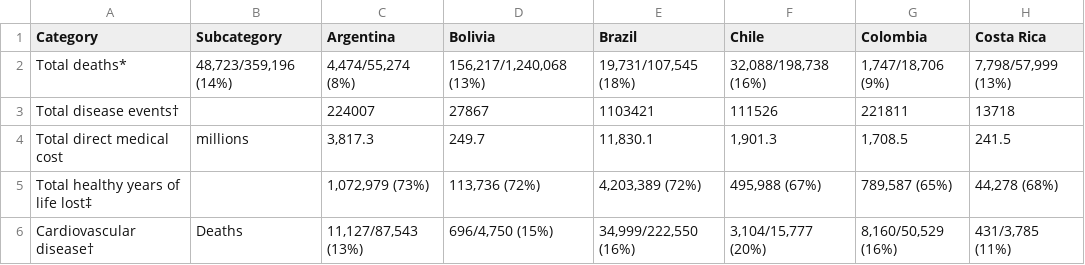
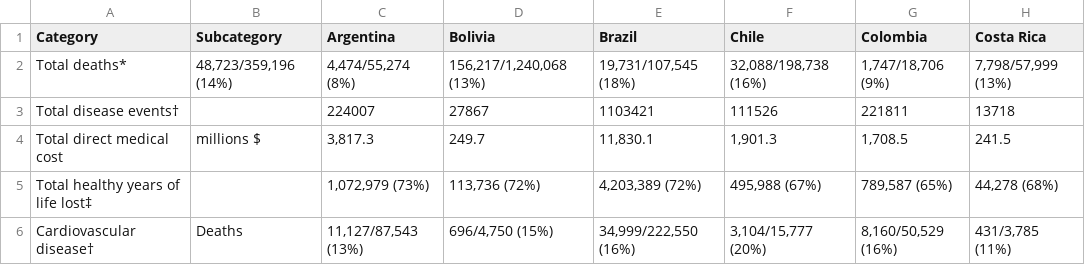
Before and after one commit to Cryomanc3r/ICD, a CSV file: data/mortes latinoamerica - RAW.csv, drawn as a sheet; only a part is shown; the diff names each change by its address in the sheet, - before the commit and + after, or states it on an @@ line.

Commit message:
Update mortes latinoamerica - RAW.csv

```diff
--- a/data/mortes latinoamerica - RAW.csv
+++ b/data/mortes latinoamerica - RAW.csv
-B4 (Subcategory): millions
+B4 (Subcategory): millions $
```
